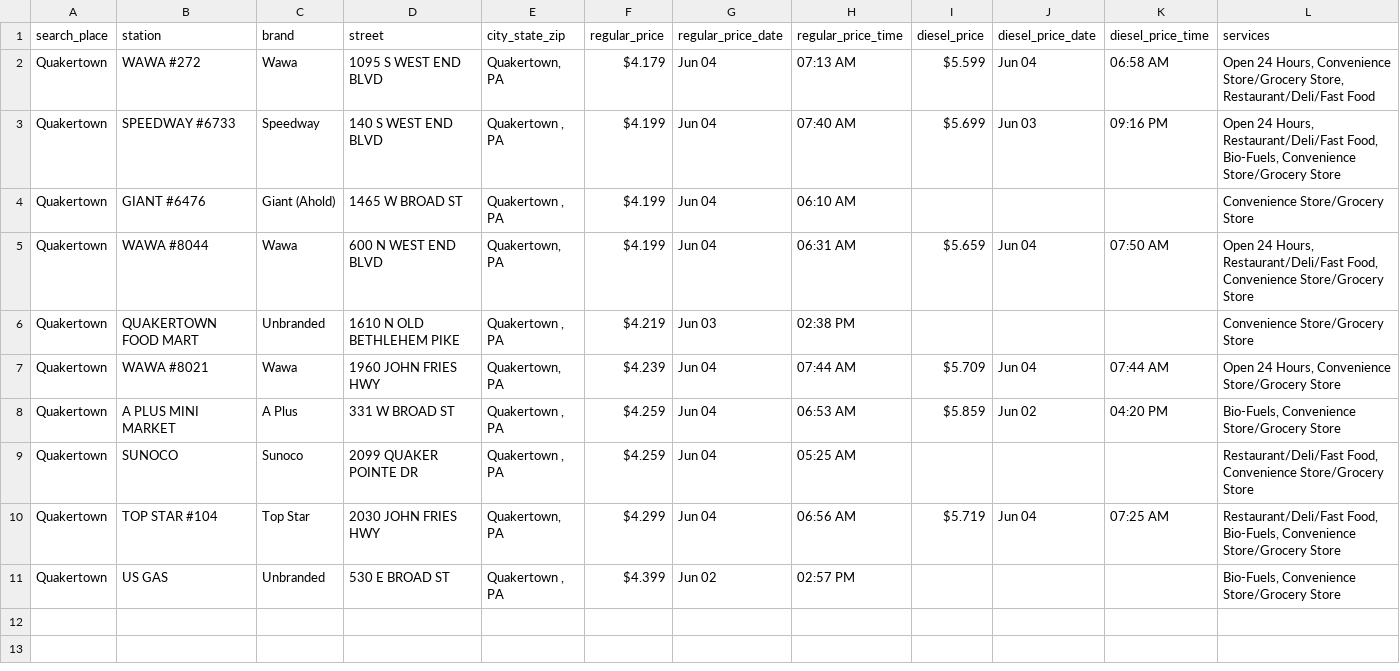
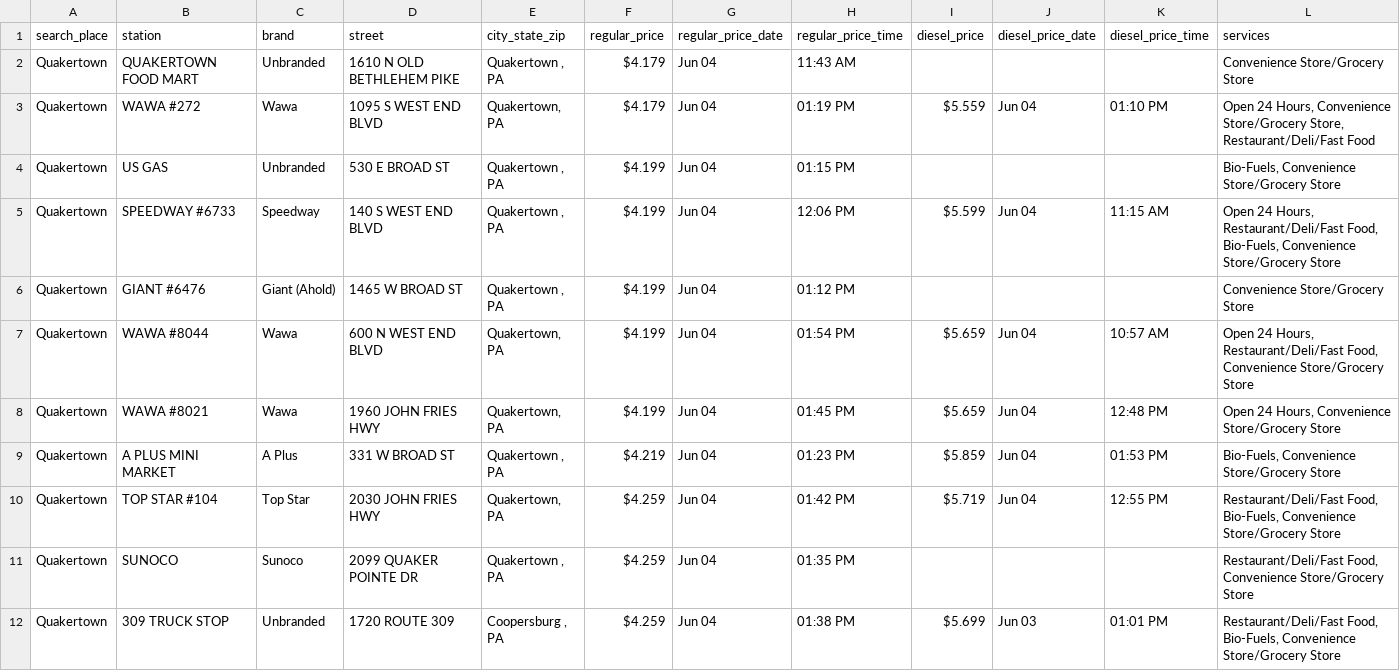
Before and after one commit to CUlleryUSATRepos/BucksGasRepo, a CSV file: BucksGasPrices/QuakertownGas.csv, drawn as a sheet.

```diff
--- a/BucksGasPrices/QuakertownGas.csv
+++ b/BucksGasPrices/QuakertownGas.csv
@@ -1,11 +1,12 @@
 search_place,station,brand,street,city_state_zip,regular_price,regular_price_date,regular_price_time,diesel_price,diesel_price_date,diesel_price_time,services
-Quakertown,WAWA #272,Wawa,1095 S WEST END BLVD,"Quakertown, PA",$4.179,Jun 04,07:13 AM,$5.599,Jun 04,06:58 AM,"Open 24 Hours, Convenience Store/Grocery Store, Restaurant/Deli/Fast Food"
-Quakertown,SPEEDWAY #6733,Speedway,140 S WEST END BLVD,"Quakertown , PA",$4.199,Jun 04,07:40 AM,$5.699,Jun 03,09:16 PM,"Open 24 Hours, Restaurant/Deli/Fast Food, Bio-Fuels, Convenience Store/Grocery Store"
-Quakertown,GIANT #6476,Giant (Ahold),1465 W BROAD ST,"Quakertown , PA",$4.199,Jun 04,06:10 AM,,,,Convenience Store/Grocery Store
-Quakertown,WAWA #8044,Wawa,600 N WEST END BLVD,"Quakertown, PA",$4.199,Jun 04,06:31 AM,$5.659,Jun 04,07:50 AM,"Open 24 Hours, Restaurant/Deli/Fast Food, Convenience Store/Grocery Store"
-Quakertown,QUAKERTOWN FOOD MART,Unbranded,1610 N OLD BETHLEHEM PIKE,"Quakertown , PA",$4.219,Jun 03,02:38 PM,,,,Convenience Store/Grocery Store
-Quakertown,WAWA #8021,Wawa,1960 JOHN FRIES HWY,"Quakertown, PA",$4.239,Jun 04,07:44 AM,$5.709,Jun 04,07:44 AM,"Open 24 Hours, Convenience Store/Grocery Store"
-Quakertown,A PLUS MINI MARKET,A Plus,331 W BROAD ST,"Quakertown , PA",$4.259,Jun 04,06:53 AM,$5.859,Jun 02,04:20 PM,"Bio-Fuels, Convenience Store/Grocery Store"
-Quakertown,SUNOCO,Sunoco,2099 QUAKER POINTE DR,"Quakertown , PA",$4.259,Jun 04,05:25 AM,,,,"Restaurant/Deli/Fast Food, Convenience Store/Grocery Store"
-Quakertown,TOP STAR #104,Top Star,2030 JOHN FRIES HWY,"Quakertown, PA",$4.299,Jun 04,06:56 AM,$5.719,Jun 04,07:25 AM,"Restaurant/Deli/Fast Food, Bio-Fuels, Convenience Store/Grocery Store"
-Quakertown,US GAS,Unbranded,530 E BROAD ST,"Quakertown , PA",$4.399,Jun 02,02:57 PM,,,,"Bio-Fuels, Convenience Store/Grocery Store"
+Quakertown,QUAKERTOWN FOOD MART,Unbranded,1610 N OLD BETHLEHEM PIKE,"Quakertown , PA",$4.179,Jun 04,11:43 AM,,,,Convenience Store/Grocery Store
+Quakertown,WAWA #272,Wawa,1095 S WEST END BLVD,"Quakertown, PA",$4.179,Jun 04,01:19 PM,$5.559,Jun 04,01:10 PM,"Open 24 Hours, Convenience Store/Grocery Store, Restaurant/Deli/Fast Food"
+Quakertown,US GAS,Unbranded,530 E BROAD ST,"Quakertown , PA",$4.199,Jun 04,01:15 PM,,,,"Bio-Fuels, Convenience Store/Grocery Store"
+Quakertown,SPEEDWAY #6733,Speedway,140 S WEST END BLVD,"Quakertown , PA",$4.199,Jun 04,12:06 PM,$5.599,Jun 04,11:15 AM,"Open 24 Hours, Restaurant/Deli/Fast Food, Bio-Fuels, Convenience Store/Grocery Store"
+Quakertown,GIANT #6476,Giant (Ahold),1465 W BROAD ST,"Quakertown , PA",$4.199,Jun 04,01:12 PM,,,,Convenience Store/Grocery Store
+Quakertown,WAWA #8044,Wawa,600 N WEST END BLVD,"Quakertown, PA",$4.199,Jun 04,01:54 PM,$5.659,Jun 04,10:57 AM,"Open 24 Hours, Restaurant/Deli/Fast Food, Convenience Store/Grocery Store"
+Quakertown,WAWA #8021,Wawa,1960 JOHN FRIES HWY,"Quakertown, PA",$4.199,Jun 04,01:45 PM,$5.659,Jun 04,12:48 PM,"Open 24 Hours, Convenience Store/Grocery Store"
+Quakertown,A PLUS MINI MARKET,A Plus,331 W BROAD ST,"Quakertown , PA",$4.219,Jun 04,01:23 PM,$5.859,Jun 04,01:53 PM,"Bio-Fuels, Convenience Store/Grocery Store"
+Quakertown,TOP STAR #104,Top Star,2030 JOHN FRIES HWY,"Quakertown, PA",$4.259,Jun 04,01:42 PM,$5.719,Jun 04,12:55 PM,"Restaurant/Deli/Fast Food, Bio-Fuels, Convenience Store/Grocery Store"
+Quakertown,SUNOCO,Sunoco,2099 QUAKER POINTE DR,"Quakertown , PA",$4.259,Jun 04,01:35 PM,,,,"Restaurant/Deli/Fast Food, Convenience Store/Grocery Store"
+Quakertown,309 TRUCK STOP,Unbranded,1720 ROUTE 309,"Coopersburg , PA",$4.259,Jun 04,01:38 PM,$5.699,Jun 03,01:01 PM,"Restaurant/Deli/Fast Food, Bio-Fuels, Convenience Store/Grocery Store"
```
Also changed, not shown: BucksAreaAverages/BucksAreaAverages_All.csv, BucksGasPrices/IvylandGas.csv, 56 other files.
